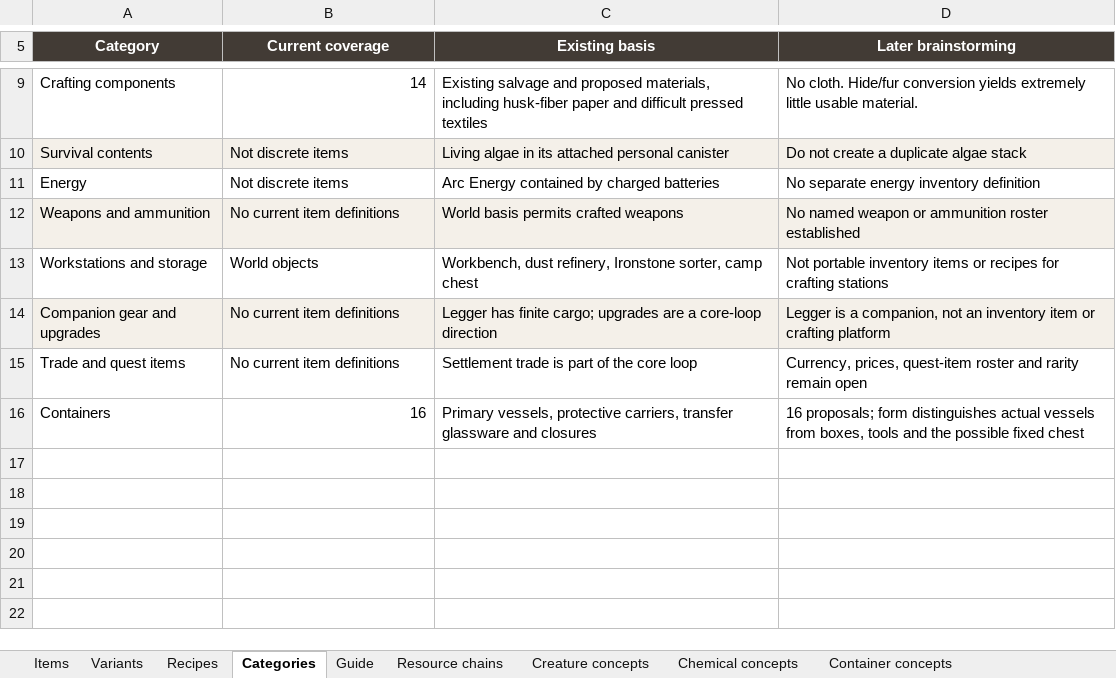
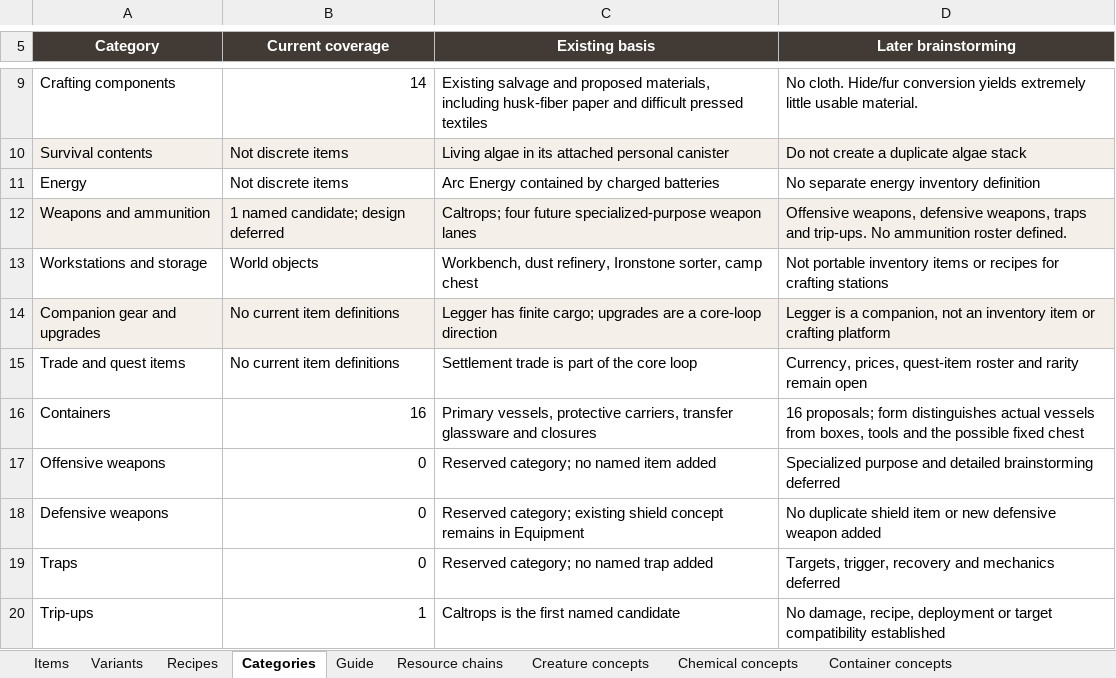
Before and after one commit to sleepyseamonster/Booter-BigARM, an Excel workbook: Docs/Design/Items/MASTER_ITEM_DATABASE.xlsx, sheet Categories, drawn as a sheet; only a part is shown, gaps mark what is left out; values as stored, in another font and other column widths than the file's, no borders; table styles not drawn; the diff names each change by its address in the sheet, - before the commit and + after, or states it on an @@ line.

Commit message:
Reserve specialized weapon categories and add caltrops candidate

```diff
--- a/Docs/Design/Items/MASTER_ITEM_DATABASE.xlsx (sheet Categories)
+++ b/Docs/Design/Items/MASTER_ITEM_DATABASE.xlsx (sheet Categories)
-B12 (Current coverage): No current item definitions
+B12 (Current coverage): 1 named candidate; design deferred
-C12 (Existing basis): World basis permits crafted weapons
+C12 (Existing basis): Caltrops; four future specialized-purpose weapon lanes
-D12 (Later brainstorming): No named weapon or ammunition roster established
+D12 (Later brainstorming): Offensive weapons, defensive weapons, traps and trip-ups. No ammunition roster defined.
+row 17: Offensive weapons | 0 | Reserved category; no named item added | Specialized purpose and detailed brainstorming deferred
+row 18: Defensive weapons | 0 | Reserved category; existing shield concept remains in Equipment | No duplicate shield item or new defensive weapon added
+row 19: Traps | 0 | Reserved category; no named trap added | Targets, trigger, recovery and mechanics deferred
+row 20: Trip-ups | 1 | Caltrops is the first named candidate | No damage, recipe, deployment or target compatibility established
```
Also changed, not shown: sheet Items, sheet Guide, 1 other file.
